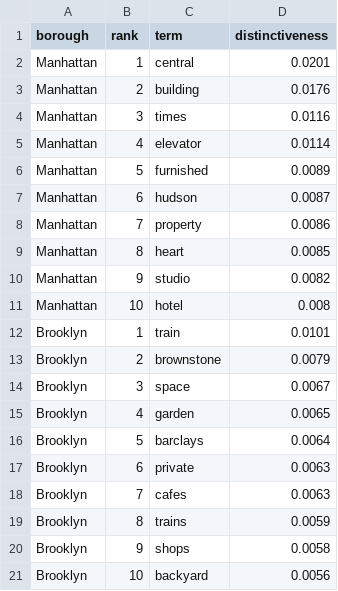
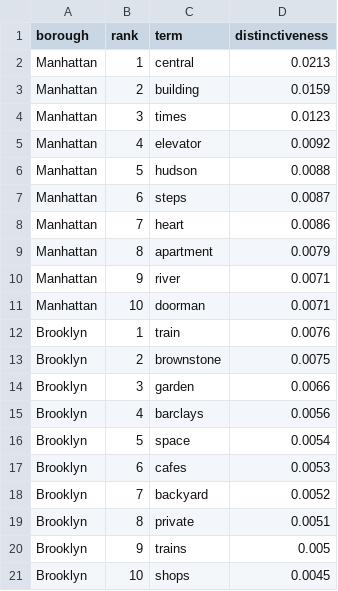
Before and after one commit to 2635530141/airbnb-analysis-project-, a CSV file: outputs/tfidf_top_terms_by_borough.csv, drawn as a sheet; only a part is shown; the diff covers the shown part only.

```diff
--- a/outputs/tfidf_top_terms_by_borough.csv
+++ b/outputs/tfidf_top_terms_by_borough.csv
@@ -1,21 +1,21 @@
 borough,rank,term,distinctiveness
-Manhattan,1,central,0.0201
-Manhattan,2,building,0.0176
-Manhattan,3,times,0.0116
-Manhattan,4,elevator,0.0114
-Manhattan,5,furnished,0.0089
-Manhattan,6,hudson,0.0087
-Manhattan,7,property,0.0086
-Manhattan,8,heart,0.0085
-Manhattan,9,studio,0.0082
-Manhattan,10,hotel,0.008
-Brooklyn,1,train,0.0101
-Brooklyn,2,brownstone,0.0079
-Brooklyn,3,space,0.0067
-Brooklyn,4,garden,0.0065
-Brooklyn,5,barclays,0.0064
-Brooklyn,6,private,0.0063
-Brooklyn,7,cafes,0.0063
-Brooklyn,8,trains,0.0059
-Brooklyn,9,shops,0.0058
-Brooklyn,10,backyard,0.0056
+Manhattan,1,central,0.0213
+Manhattan,2,building,0.0159
+Manhattan,3,times,0.0123
+Manhattan,4,elevator,0.0092
+Manhattan,5,hudson,0.0088
+Manhattan,6,steps,0.0087
+Manhattan,7,heart,0.0086
+Manhattan,8,apartment,0.0079
+Manhattan,9,river,0.0071
+Manhattan,10,doorman,0.0071
+Brooklyn,1,train,0.0076
+Brooklyn,2,brownstone,0.0075
+Brooklyn,3,garden,0.0066
+Brooklyn,4,barclays,0.0056
+Brooklyn,5,space,0.0054
+Brooklyn,6,cafes,0.0053
+Brooklyn,7,backyard,0.0052
+Brooklyn,8,private,0.0051
+Brooklyn,9,trains,0.005
+Brooklyn,10,shops,0.0045
```
Also changed, not shown: 46 edited cells elsewhere in this file, outputs/tfidf_summary_table.csv, 19 other files.
